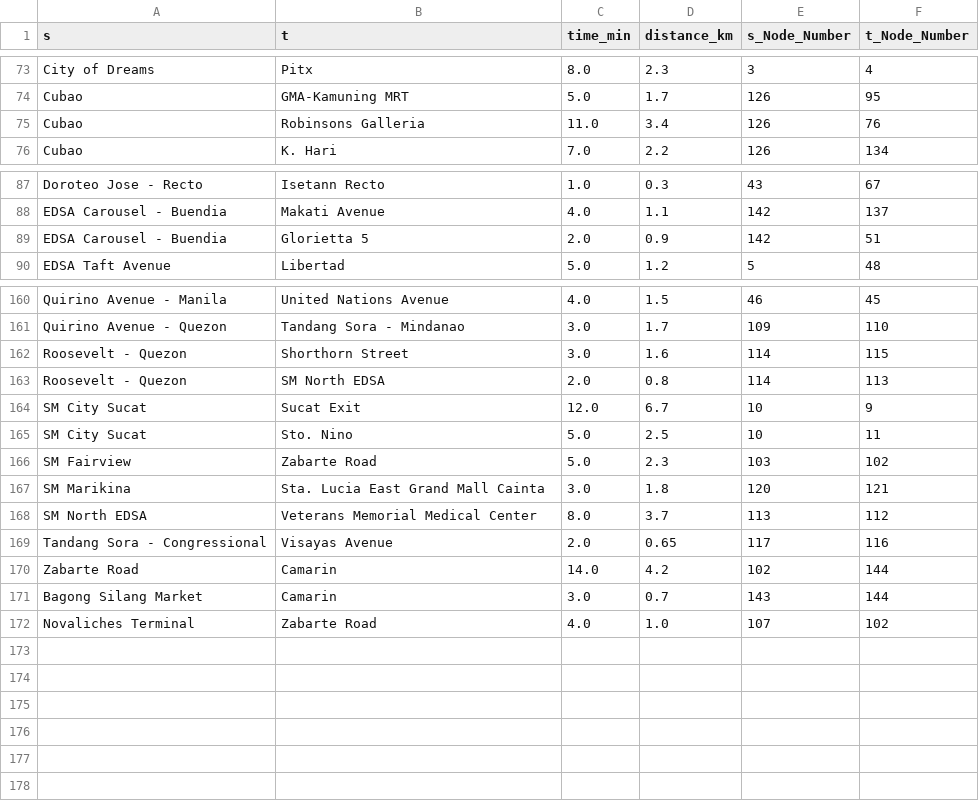
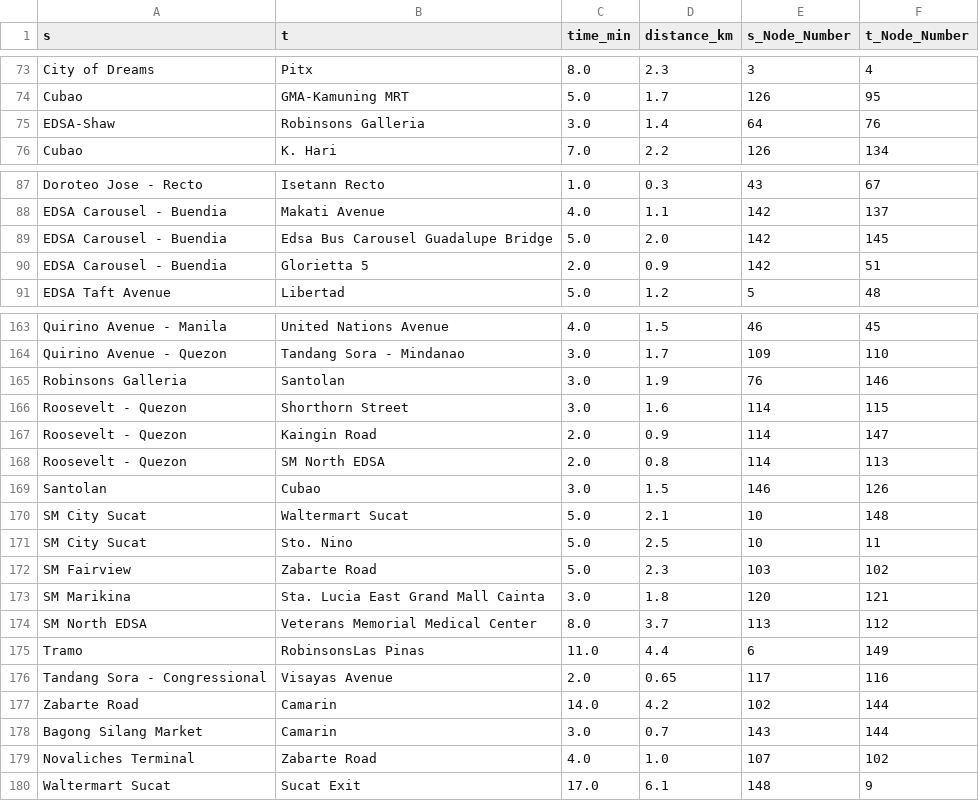
Before and after one commit to msescordial/nsga-routing, a CSV file: data_edges.csv, drawn as a sheet; only a part is shown, gaps mark what is left out; the diff covers the shown part only.

```diff
--- a/data_edges.csv
+++ b/data_edges.csv
@@ -74,3 +74,3 @@ City of Dreams,Pitx,8.0,2.3,3,4
 Cubao,GMA-Kamuning MRT,5.0,1.7,126,95
-Cubao,Robinsons Galleria,11.0,3.4,126,76
+EDSA-Shaw,Robinsons Galleria,3.0,1.4,64,76
 Cubao,K. Hari,7.0,2.2,126,134
@@ -88,2 +88,3 @@ Doroteo Jose - Recto,Isetann Recto,1.0,0.3,43,67
 EDSA Carousel - Buendia,Makati Avenue,4.0,1.1,142,137
+EDSA Carousel - Buendia,Edsa Bus Carousel Guadalupe Bridge,5.0,2.0,142,145
 EDSA Carousel - Buendia,Glorietta 5,2.0,0.9,142,51
@@ -161,5 +164,8 @@ Quirino Avenue - Manila,United Nations Avenue,4.0,1.5,46,45
 Quirino Avenue - Quezon,Tandang Sora - Mindanao,3.0,1.7,109,110
+Robinsons Galleria,Santolan,3.0,1.9,76,146
 Roosevelt - Quezon,Shorthorn Street,3.0,1.6,114,115
+Roosevelt - Quezon,Kaingin Road,2.0,0.9,114,147
 Roosevelt - Quezon,SM North EDSA,2.0,0.8,114,113
-SM City Sucat,Sucat Exit,12.0,6.7,10,9
+Santolan,Cubao,3.0,1.5,146,126
+SM City Sucat,Waltermart Sucat,5.0,2.1,10,148
 SM City Sucat,Sto. Nino,5.0,2.5,10,11
@@ -168,2 +174,3 @@ SM Marikina,Sta. Lucia East Grand Mall Cainta,3.0,1.8,120,121
 SM North EDSA,Veterans Memorial Medical Center,8.0,3.7,113,112
+Tramo,RobinsonsLas Pinas,11.0,4.4,6,149
 Tandang Sora - Congressional,Visayas Avenue,2.0,0.65,117,116
@@ -172 +179,2 @@ Bagong Silang Market,Camarin,3.0,0.7,143,144
 Novaliches Terminal,Zabarte Road,4.0,1.0,107,102
+Waltermart Sucat,Sucat Exit,17.0,6.1,148,9
```
Also changed, not shown: 2 added rows and 8 edited cells elsewhere in this file, data_nodes.csv, simplified_edges_google_maps.csv, 28 other files.
